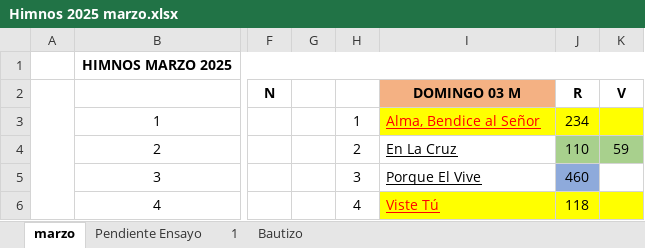
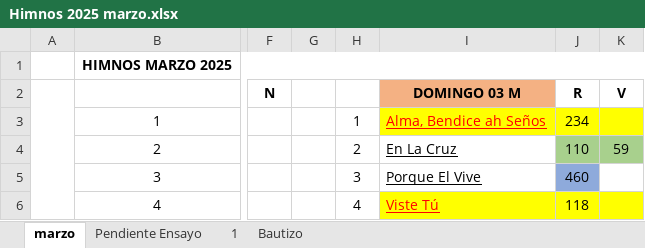
Before and after one commit to Aer98e/himn_list_manager, an Excel workbook: Himnos 2025 marzo.xlsx, sheet marzo, drawn as a sheet; only a part is shown, gaps mark what is left out; values as stored, in another font and other column widths than the file's, no borders; the diff names each change by its address in the sheet, - before the commit and + after, or states it on an @@ line.

```diff
--- a/Himnos 2025 marzo.xlsx (sheet marzo)
+++ b/Himnos 2025 marzo.xlsx (sheet marzo)
-I3: Alma, Bendice al Señor
+I3: Alma, Bendice ah Seños
```
Also changed, not shown: 7 other files.
